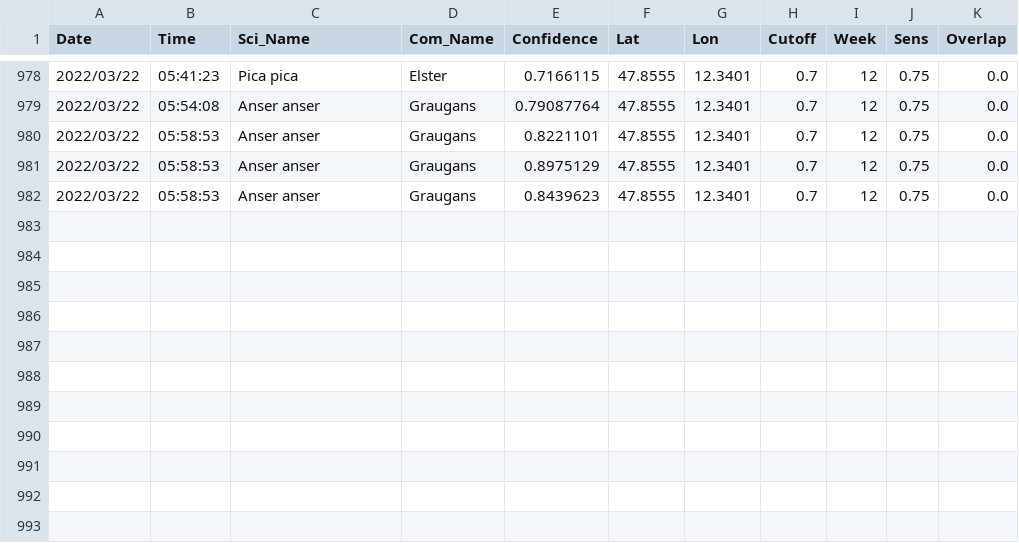
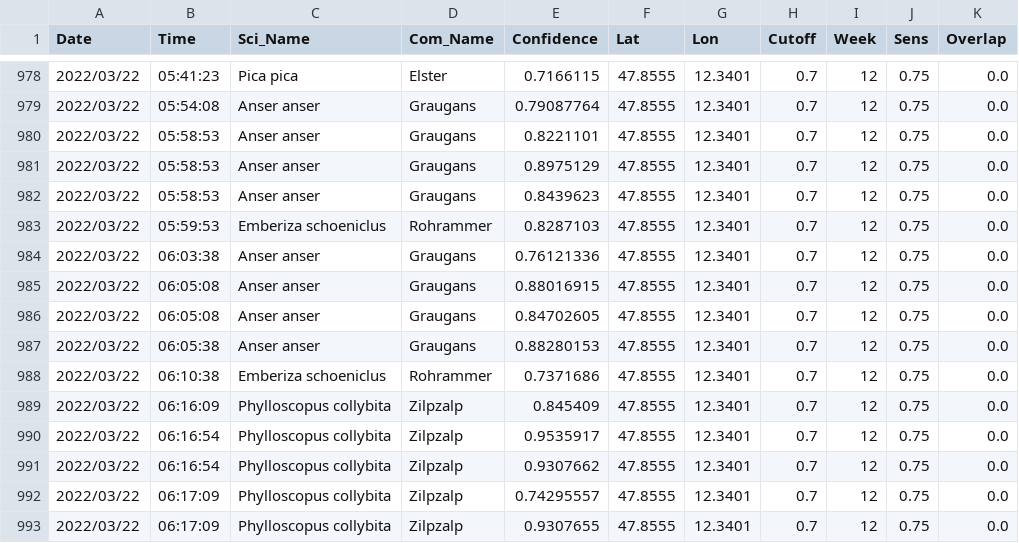
Before and after one commit to gitalm/BirdNetPiGitHub, a CSV file: BirdDB.csv, drawn as a sheet; only a part is shown, gaps mark what is left out.

Commit message:
BirdNET-PI Solar

```diff
--- a/BirdDB.csv
+++ b/BirdDB.csv
@@ -982 +982,12 @@ Date,Time,Sci_Name,Com_Name,Confidence,Lat,Lon,Cutoff,Week,Sens,Overlap
 2022/03/22,05:58:53,Anser anser,Graugans,0.8439623,47.8555,12.3401,0.7,12,0.75,0.0
+2022/03/22,05:59:53,Emberiza schoeniclus,Rohrammer,0.8287103,47.8555,12.3401,0.7,12,0.75,0.0
+2022/03/22,06:03:38,Anser anser,Graugans,0.76121336,47.8555,12.3401,0.7,12,0.75,0.0
+2022/03/22,06:05:08,Anser anser,Graugans,0.88016915,47.8555,12.3401,0.7,12,0.75,0.0
+2022/03/22,06:05:08,Anser anser,Graugans,0.84702605,47.8555,12.3401,0.7,12,0.75,0.0
+2022/03/22,06:05:38,Anser anser,Graugans,0.88280153,47.8555,12.3401,0.7,12,0.75,0.0
+2022/03/22,06:10:38,Emberiza schoeniclus,Rohrammer,0.7371686,47.8555,12.3401,0.7,12,0.75,0.0
+2022/03/22,06:16:09,Phylloscopus collybita,Zilpzalp,0.845409,47.8555,12.3401,0.7,12,0.75,0.0
+2022/03/22,06:16:54,Phylloscopus collybita,Zilpzalp,0.9535917,47.8555,12.3401,0.7,12,0.75,0.0
+2022/03/22,06:16:54,Phylloscopus collybita,Zilpzalp,0.9307662,47.8555,12.3401,0.7,12,0.75,0.0
+2022/03/22,06:17:09,Phylloscopus collybita,Zilpzalp,0.74295557,47.8555,12.3401,0.7,12,0.75,0.0
+2022/03/22,06:17:09,Phylloscopus collybita,Zilpzalp,0.9307655,47.8555,12.3401,0.7,12,0.75,0.0
```
Also changed, not shown: 11 other files.
